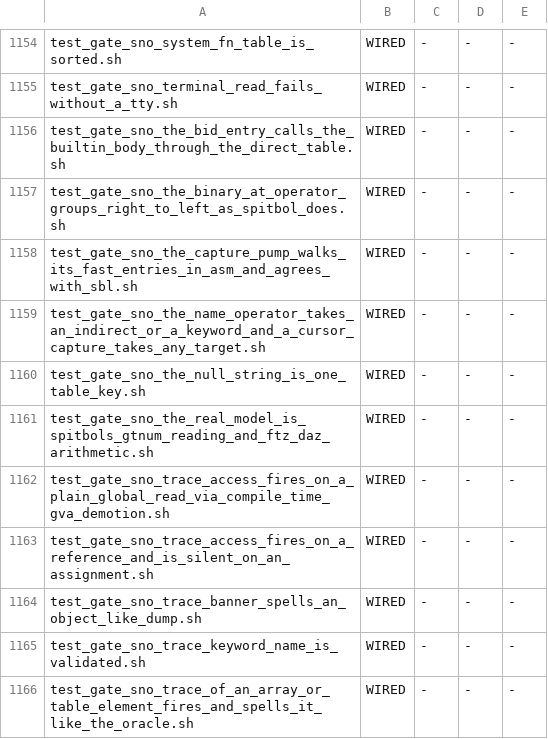
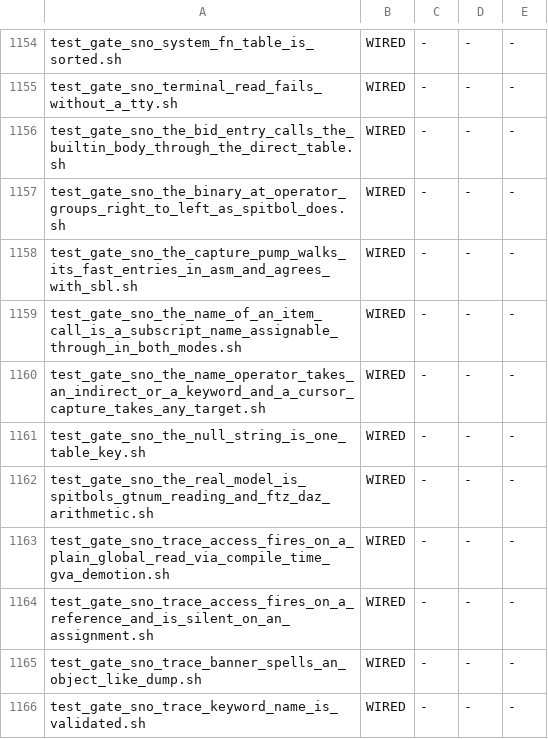
Before and after one commit to snobol4ever/SCRIP, a TSV file: scripts/gate_wiring.tsv, drawn as a sheet; only a part is shown, gaps mark what is left out; the shorter side is filled out with more unchanged rows.

Commit message:
snobol4: .ITEM(c, k...) is the name of the element, as .c[k...] is -- $n = v and an NRETURN of it assign through, both modes
The TT_NAME arm of sx_lower sent every function-call operand but a DATA field accessor down the generic by-name path, which called ITEM and handed back the element's VALUE: n = .ITEM(t, 'b') held 1 (DATATYPE INTEGER),
and $n = 6 died in rt_assign_var ('lvalue is not a variable (dtype=3)'), as did a user function that NRETURNs .ITEM(t, x) -- scrip --transpile spells every t[x] ITEM(t, x), so SCRIPtix's h() fell on it. sbl treats .ITEM(c, k...)
as .c[k...]: a NAME of the element, assignable through. The arm now lowers it through sx_subscript_lv, the path the TT_IDX operand and the ITEM(...) = v assignment already use.

MEASURED: the row's DONE-WHEN PASS (it aborted rc 134 at the start of the sitting, both modes); new gate test_gate_sno_the_name_of_an_item_call_is_a_subscript_name_assignable_through_in_both_modes.sh 2 of 2 arms against
sbl -bf (NRETURN .ITEM with a compound assignment, table and array and 2-D array names, $n read-back, $.ITEM, DATATYPE NAME), RED 2 of 2 with the lowerer change stashed. Handful ARRAY TABLE indirect_ref 8 of 8, both modes;
reflow --check 0, strip_comments 0. Not cured, found beside it: IDENT(.t['k'], .t['k']) fails (sbl: same) for any two names of one element, and . ITEM(...) as a pattern capture target aborts bb_emit_end with unresolved
n0_match_assign_save_beta references -- rows to follow.

SHARED NODE: none -- lower_snobol4.c is the SNOBOL4 frontend's lowerer, and no other language reaches it.

```diff
--- a/scripts/gate_wiring.tsv
+++ b/scripts/gate_wiring.tsv
@@ -1158,2 +1158,3 @@ test_gate_sno_the_binary_at_operator_groups_right_to_left_as_spitbol_does.sh	WIR
 test_gate_sno_the_capture_pump_walks_its_fast_entries_in_asm_and_agrees_with_sbl.sh	WIRED	-	-	-
+test_gate_sno_the_name_of_an_item_call_is_a_subscript_name_assignable_through_in_both_modes.sh	WIRED	-	-	-
 test_gate_sno_the_name_operator_takes_an_indirect_or_a_keyword_and_a_cursor_capture_takes_any_target.sh	WIRED	-	-	-
```
Also changed, not shown: 3 other files.
